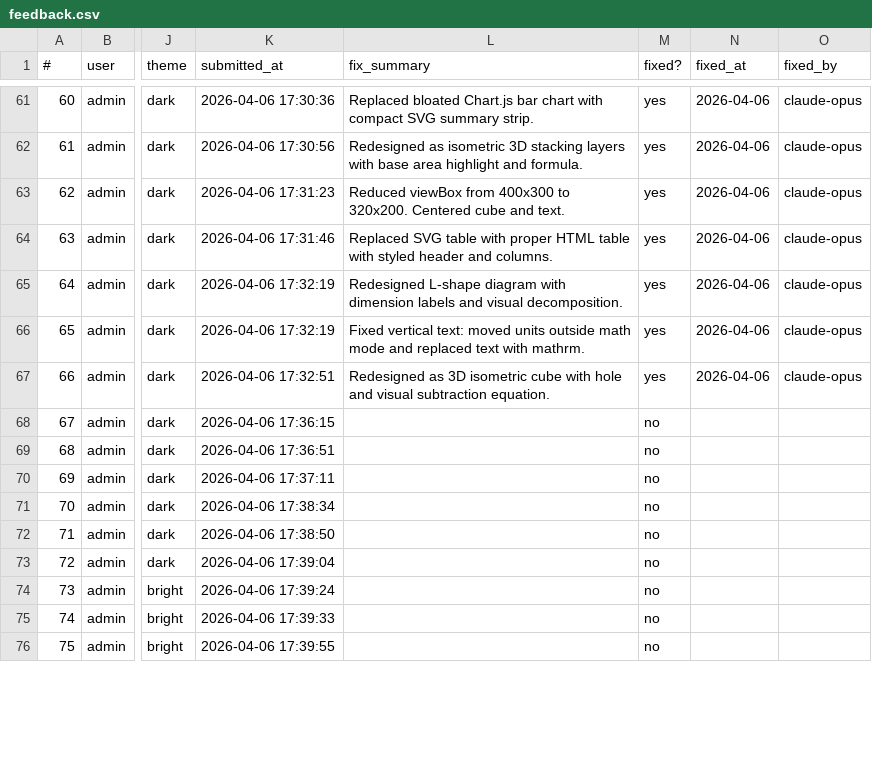
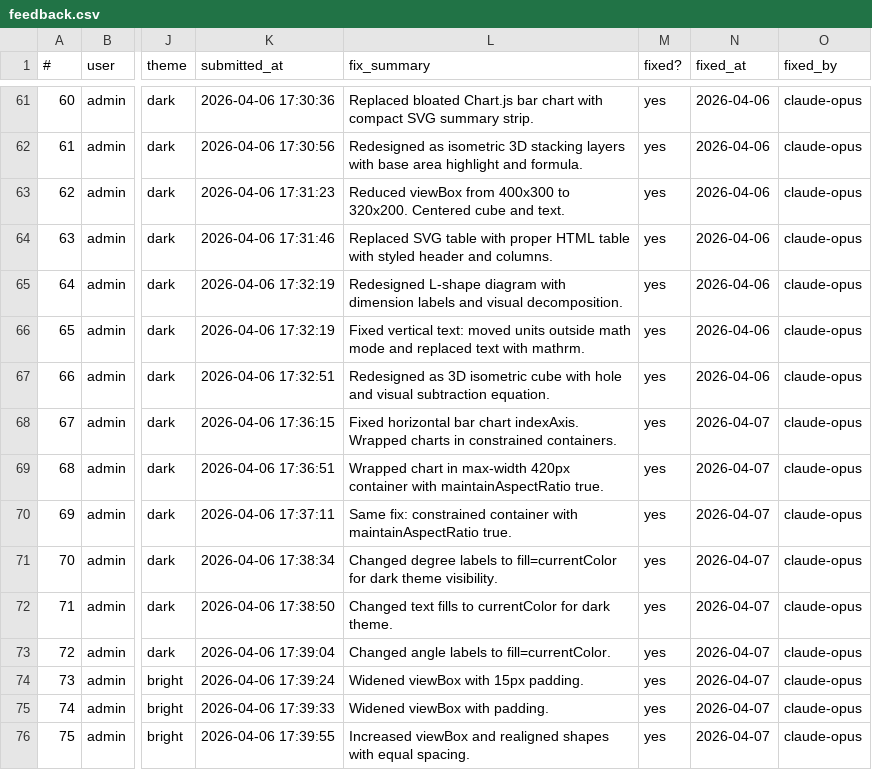
Before and after one commit to crashjonaw/quantiesunite, a CSV file: update/feedback.csv, drawn as a sheet; only a part is shown, gaps mark what is left out; the diff covers the shown part only; the diff names each change by its address in the sheet, - before the commit and + after, or states it on an @@ line.

```diff
--- a/update/feedback.csv
+++ b/update/feedback.csv
-L68 (fix_summary): (empty)
+L68 (fix_summary): Fixed horizontal bar chart indexAxis. Wrapped charts in constrained containers.
-M68:M76 (fixed?): no
+M68:M76 (fixed?): yes
-N68:N76 (fixed_at): (empty)
+N68:N76 (fixed_at): 2026-04-07
-O68:O76 (fixed_by): (empty)
+O68:O76 (fixed_by): claude-opus
-L69 (fix_summary): (empty)
+L69 (fix_summary): Wrapped chart in max-width 420px container with maintainAspectRatio true.
-L70 (fix_summary): (empty)
+L70 (fix_summary): Same fix: constrained container with maintainAspectRatio true.
-L71 (fix_summary): (empty)
+L71 (fix_summary): Changed degree labels to fill=currentColor for dark theme visibility.
-L72 (fix_summary): (empty)
+L72 (fix_summary): Changed text fills to currentColor for dark theme.
-L73 (fix_summary): (empty)
+L73 (fix_summary): Changed angle labels to fill=currentColor.
-L74 (fix_summary): (empty)
+L74 (fix_summary): Widened viewBox with 15px padding.
-L75 (fix_summary): (empty)
+L75 (fix_summary): Widened viewBox with padding.
-L76 (fix_summary): (empty)
+L76 (fix_summary): Increased viewBox and realigned shapes with equal spacing.
```
Also changed, not shown: 3 added rows and 20 edited cells elsewhere in this file, 2 other files.
